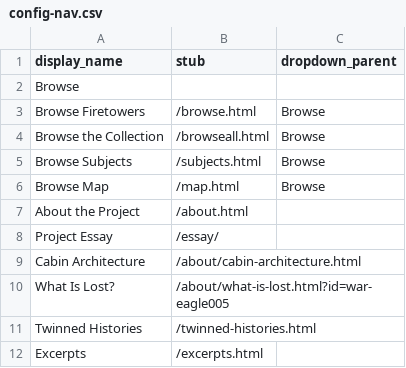
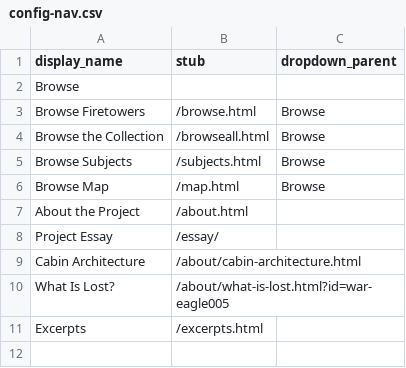
Before and after one commit to thecdil/keepingwatch, a CSV file: _data/config-nav.csv, drawn as a sheet.

Commit message:
remove twinned histories

```diff
--- a/_data/config-nav.csv
+++ b/_data/config-nav.csv
@@ -10,3 +10,2 @@ Cabin Architecture,/about/cabin-architecture.html,
 What Is Lost?,/about/what-is-lost.html?id=war-eagle005,
-Twinned Histories,/twinned-histories.html,
 Excerpts,/excerpts.html,
```
